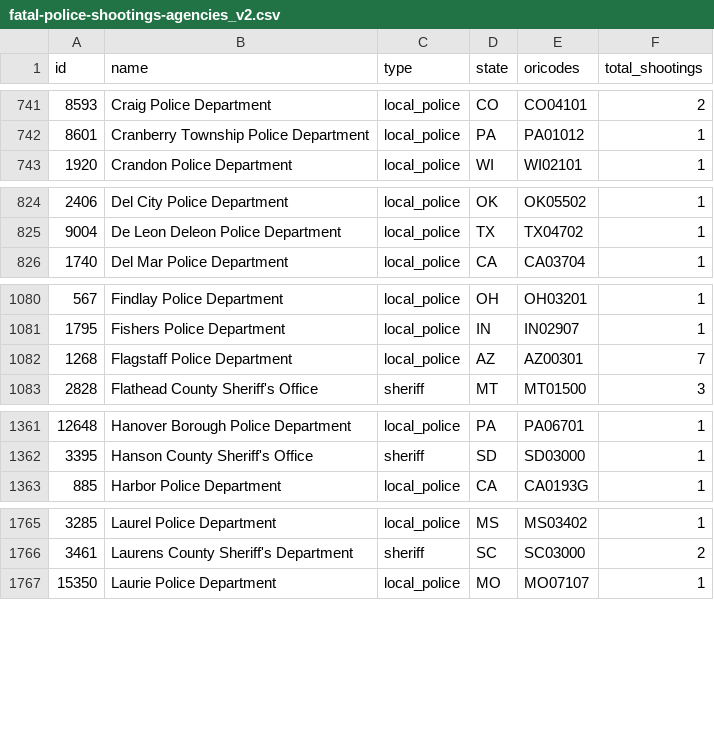
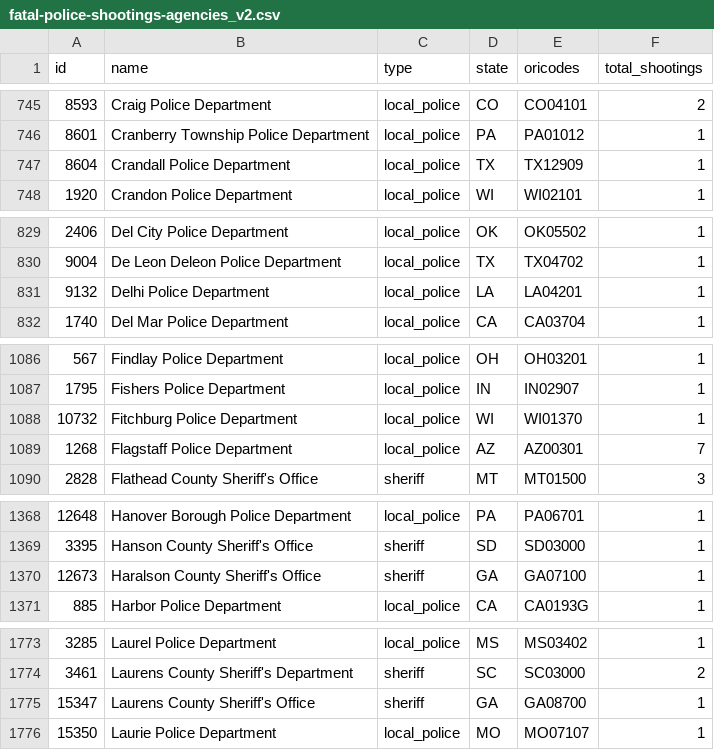
Before and after one commit to parmsam/wapoposh, a CSV file: data-raw/fatal-police-shootings-agencies_v2.csv, drawn as a sheet; only a part is shown, gaps mark what is left out; the diff covers the shown part only; the diff names each change by its address in the sheet, - before the commit and + after, or states it on an @@ line.

```diff
--- a/data-raw/fatal-police-shootings-agencies_v2.csv
+++ b/data-raw/fatal-police-shootings-agencies_v2.csv
+row 747: 8604 | Crandall Police Department | local_police | TX | TX12909 | 1
+row 831: 9132 | Delhi Police Department | local_police | LA | LA04201 | 1
+row 1088: 10732 | Fitchburg Police Department | local_police | WI | WI01370 | 1
+row 1370: 12673 | Haralson County Sheriff's Office | sheriff | GA | GA07100 | 1
+row 1775: 15347 | Laurens County Sheriff's Office | sheriff | GA | GA08700 | 1
```
Also changed, not shown: 7 added rows and 29 edited cells elsewhere in this file, 3 other files.
